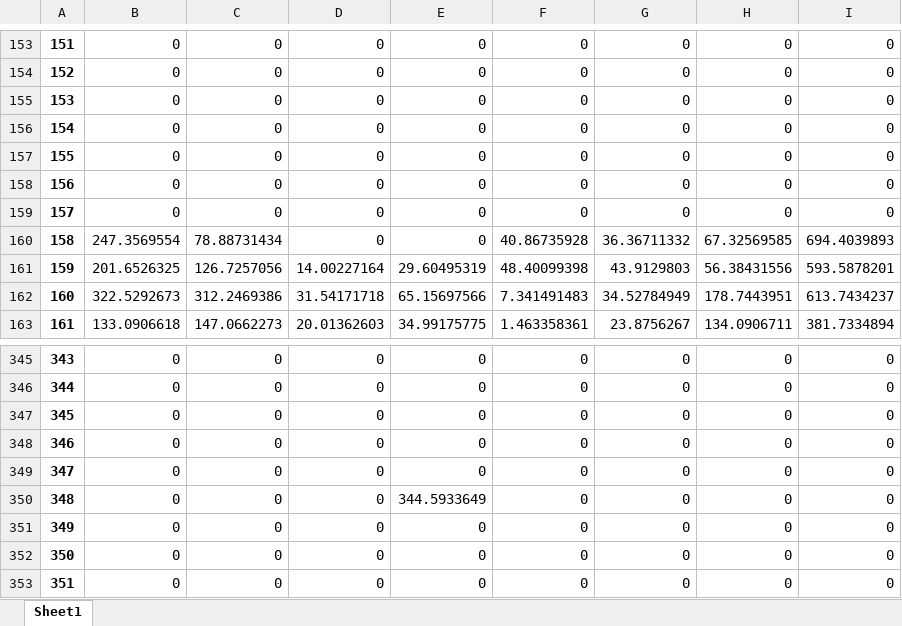
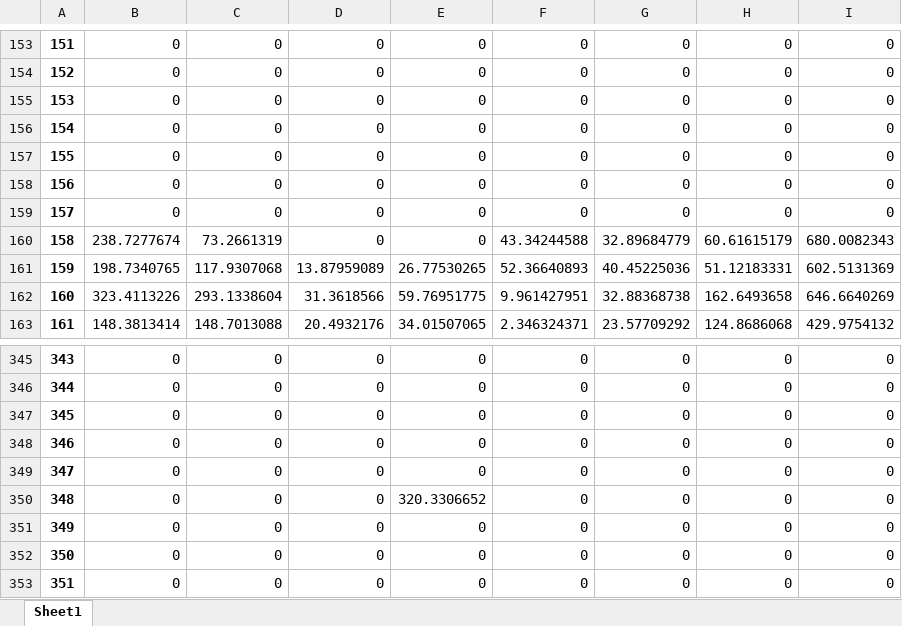
Before and after one commit to dariohhossoda/MOGESTpy, an Excel workbook: Applications/Cargas.xlsx, sheet Sheet1, drawn as a sheet; only a part is shown, gaps mark what is left out; values as stored, in another font and other column widths than the file's, no borders; the diff covers the shown part only; the diff names each change by its address in the sheet, - before the commit and + after, or states it on an @@ line.

```diff
--- a/Applications/Cargas.xlsx (sheet Sheet1)
+++ b/Applications/Cargas.xlsx (sheet Sheet1)
-B160: 247.3569554
+B160: 238.7277674
-C160: 78.88731434
+C160: 73.2661319
-F160: 40.86735928
+F160: 43.34244588
-G160: 36.36711332
+G160: 32.89684779
-H160: 67.32569585
+H160: 60.61615179
-I160: 694.4039893
+I160: 680.0082343
-B161: 201.6526325
+B161: 198.7340765
-C161: 126.7257056
+C161: 117.9307068
-D161: 14.00227164
+D161: 13.87959089
-E161: 29.60495319
+E161: 26.77530265
-F161: 48.40099398
+F161: 52.36640893
-G161: 43.9129803
+G161: 40.45225036
-H161: 56.38431556
+H161: 51.12183331
-I161: 593.5878201
+I161: 602.5131369
-B162: 322.5292673
+B162: 323.4113226
-C162: 312.2469386
+C162: 293.1338604
-D162: 31.54171718
+D162: 31.3618566
-E162: 65.15697566
+E162: 59.76951775
-F162: 7.341491483
+F162: 9.961427951
-G162: 34.52784949
+G162: 32.88368738
-H162: 178.7443951
+H162: 162.6493658
-I162: 613.7434237
+I162: 646.6640269
-B163: 133.0906618
+B163: 148.3813414
-C163: 147.0662273
+C163: 148.7013088
-D163: 20.01362603
+D163: 20.4932176
-E163: 34.99175775
+E163: 34.01507065
-F163: 1.463358361
+F163: 2.346324371
-G163: 23.8756267
+G163: 23.57709292
-H163: 134.0906711
+H163: 124.8686068
-I163: 381.7334894
+I163: 429.9754132
-E350: 344.5933649
+E350: 320.3306652
```
Also changed, not shown: 1943 edited cells elsewhere in this sheet, Applications/BuildUp.xlsx, Applications/Cargas_mg-L.xlsx, 5 other files.
